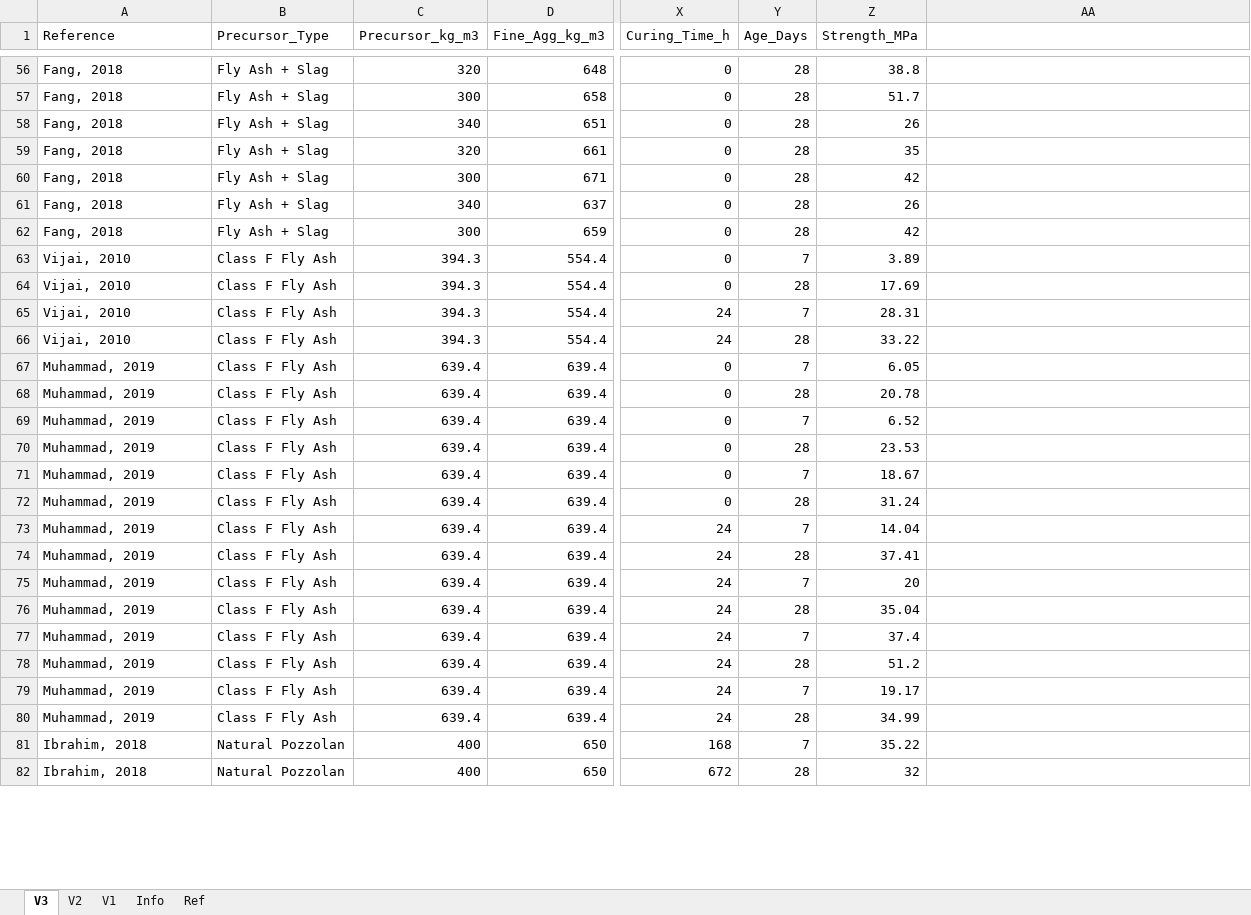
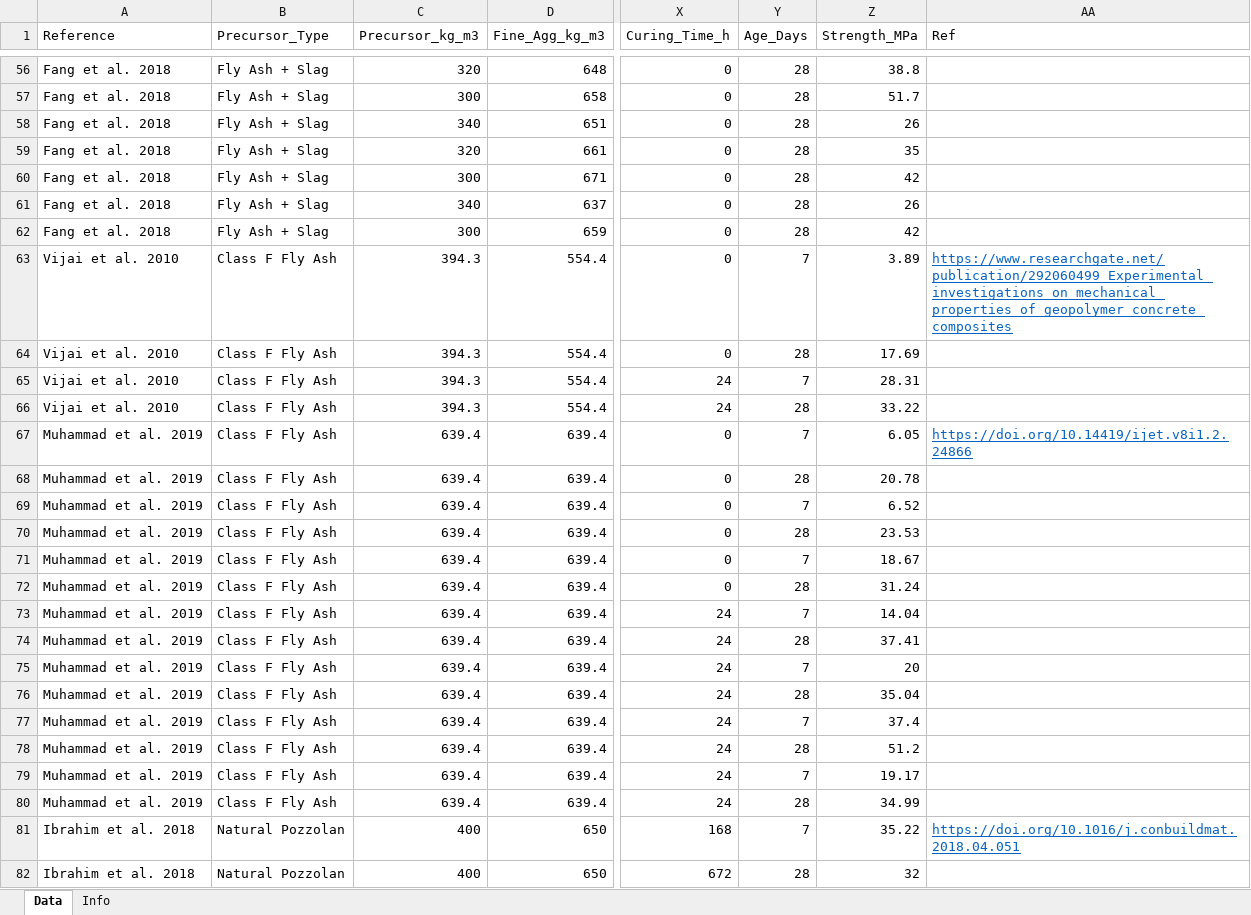
Before and after one commit to reyralph19/geopolymer-domain-shift-data, an Excel workbook: geopol_data.xlsx, sheet Data, drawn as a sheet; only a part is shown, gaps mark what is left out; values as stored, in another font and other column widths than the file's, no borders; the diff covers the shown part only; the diff names each change by its address in the sheet, - before the commit and + after, or states it on an @@ line.

Commit message:
Update geopolymer datasets

```diff
--- a/geopol_data.xlsx (sheet Data)
+++ b/geopol_data.xlsx (sheet Data)
-sheet tab: V3
+sheet tab: Data
-sheet tab: V2
-sheet tab: V1
-sheet tab: Ref
-AA1: (empty)
+AA1: Ref
-A56:A62 (Reference): Fang, 2018
+A56:A62 (Reference): Fang et al. 2018
-A63:A66 (Reference): Vijai, 2010
+A63:A66 (Reference): Vijai et al. 2010
-AA63 (Ref): (empty)
+AA63 (Ref): https://www.researchgate.net/publication/292060499_Experimental_investigations_on_mechanical_properties_of_geopolymer_concrete_composites
-A67:A80 (Reference): Muhammad, 2019
+A67:A80 (Reference): Muhammad et al. 2019
-AA67 (Ref): (empty)
+AA67 (Ref): https://doi.org/10.14419/ijet.v8i1.2.24866
-A81:A82 (Reference): Ibrahim, 2018
+A81:A82 (Reference): Ibrahim et al. 2018
-AA81 (Ref): (empty)
+AA81 (Ref): https://doi.org/10.1016/j.conbuildmat.2018.04.051
```
Also changed, not shown: 680 edited cells elsewhere in this sheet.
